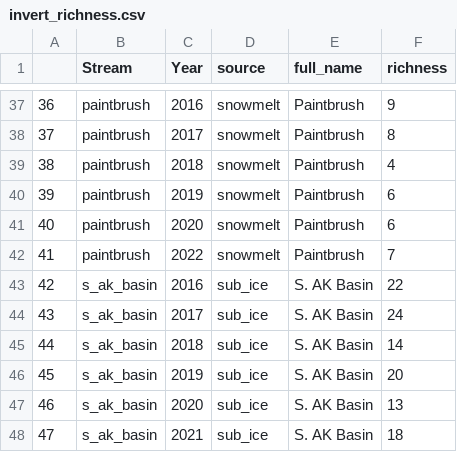
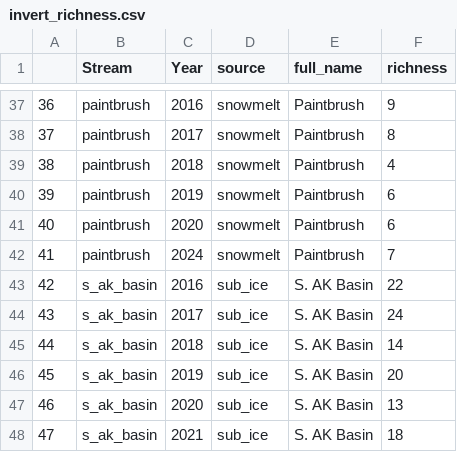
Before and after one commit to ggianniny/teton_trends, a CSV file: invert_data/cleaned_csv/invert_richness.csv, drawn as a sheet; only a part is shown, gaps mark what is left out; the diff covers the shown part only.

```diff
--- a/invert_data/cleaned_csv/invert_richness.csv
+++ b/invert_data/cleaned_csv/invert_richness.csv
@@ -41,3 +41,3 @@
 "40","paintbrush",2020,"snowmelt","Paintbrush",6
-"41","paintbrush",2022,"snowmelt","Paintbrush",7
+"41","paintbrush",2024,"snowmelt","Paintbrush",7
 "42","s_ak_basin",2016,"sub_ice","S. AK Basin",22
```
Also changed, not shown: 26 edited cells elsewhere in this file, invert_data/cleaned_csv/full_invert_densities.csv, invert_data/raw_data/csv/2022_inverts.csv, 14 other files.
